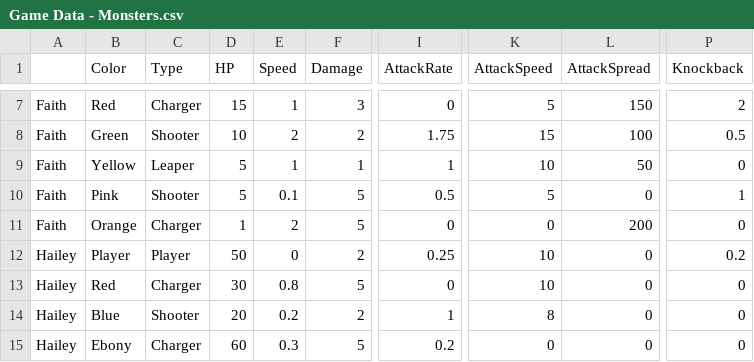
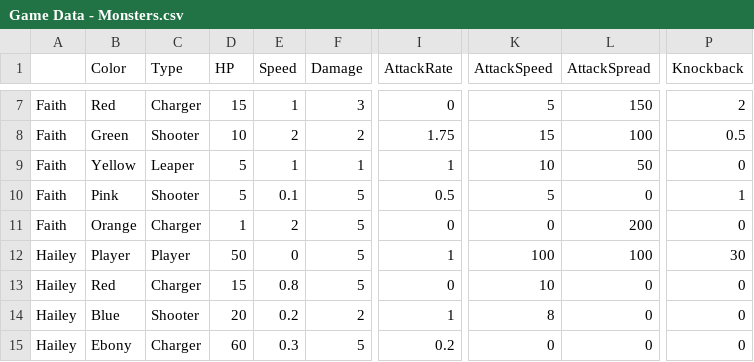
Before and after one commit to OtspIII/LIU-Level-Dev, a CSV file: Assets/Resources/Game Data - Monsters.csv, drawn as a sheet; only a part is shown, gaps mark what is left out; the diff covers the shown part only; the diff names each change by its address in the sheet, - before the commit and + after, or states it on an @@ line.

```diff
--- a/Assets/Resources/Game Data - Monsters.csv
+++ b/Assets/Resources/Game Data - Monsters.csv
-F12 (Damage): 2
+F12 (Damage): 5
-I12 (AttackRate): 0.25
+I12 (AttackRate): 1
-K12 (AttackSpeed): 10
+K12 (AttackSpeed): 100
-L12 (AttackSpread): 0
+L12 (AttackSpread): 100
-P12 (Knockback): 0.2
+P12 (Knockback): 30
-D13 (HP): 30
+D13 (HP): 15
```
Also changed, not shown: 8 added rows and 21 edited cells elsewhere in this file, 6 other files.
